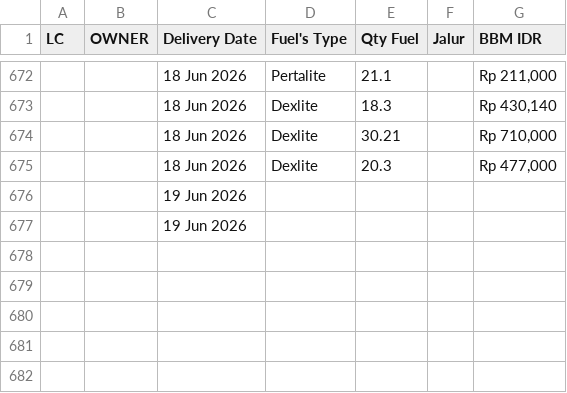
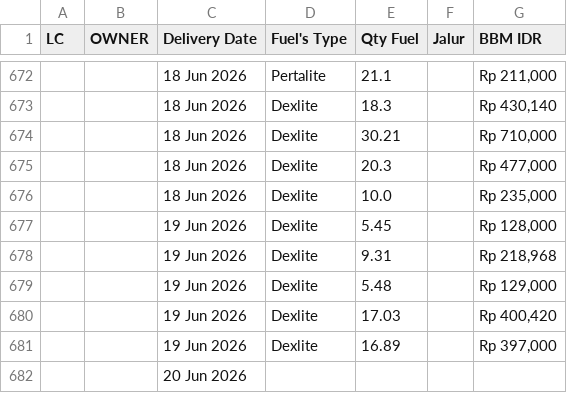
Before and after one commit to heylilyloops/Dashboard-Fuel-Usage-, a CSV file: data/SDC_MANADO.csv, drawn as a sheet; only a part is shown, gaps mark what is left out.

```diff
--- a/data/SDC_MANADO.csv
+++ b/data/SDC_MANADO.csv
@@ -675,3 +675,8 @@ LC,OWNER,Delivery Date,Fuel's Type,Qty Fuel,Jalur,BBM IDR
 ,,18 Jun 2026,Dexlite,20.3,,"Rp 477,000"
-,,19 Jun 2026,,,,
-,,19 Jun 2026,,,,
+,,18 Jun 2026,Dexlite,10.0,,"Rp 235,000"
+,,19 Jun 2026,Dexlite,5.45,,"Rp 128,000"
+,,19 Jun 2026,Dexlite,9.31,,"Rp 218,968"
+,,19 Jun 2026,Dexlite,5.48,,"Rp 129,000"
+,,19 Jun 2026,Dexlite,17.03,,"Rp 400,420"
+,,19 Jun 2026,Dexlite,16.89,,"Rp 397,000"
+,,20 Jun 2026,,,,
```
Also changed, not shown: data/BKS_HCI_JAMBI.csv, data/HUB_HCI_BOGOR.csv, 13 other files.
